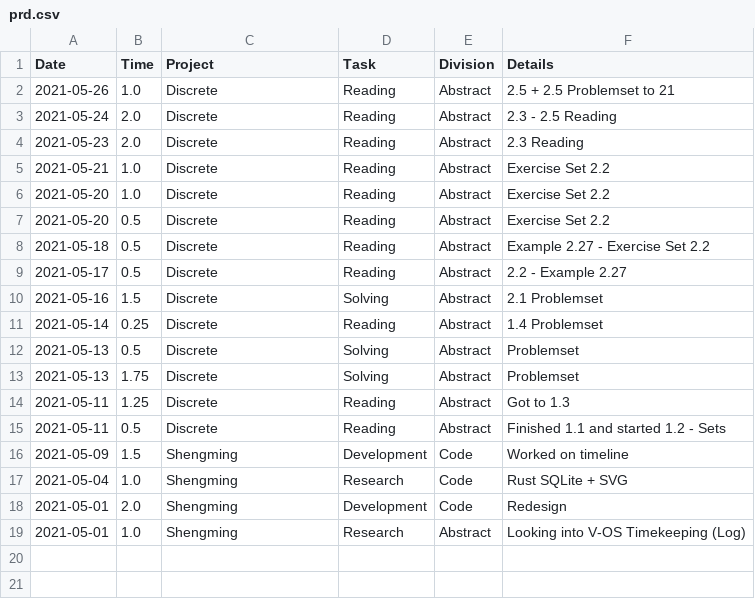
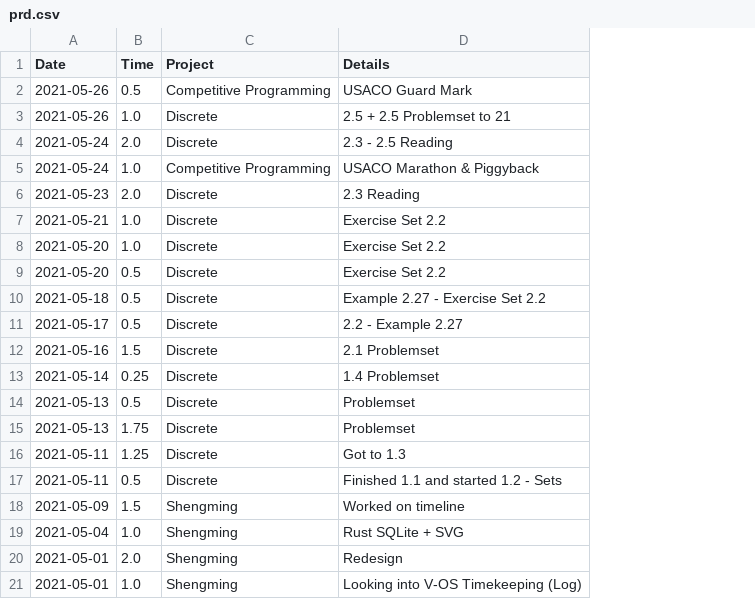
Before and after one commit to iyzg/shengming, a CSV file: src/prd.csv, drawn as a sheet; removed rows and columns are numbered as before the commit, all else as after; the diff names each change by its address in the sheet, - before the commit and + after, or states it on an @@ line.

```diff
--- a/src/prd.csv
+++ b/src/prd.csv
-column D (Task), rows 2-19: Reading | Reading | Reading | Reading | Reading | Reading | Reading | Reading | Solving | Reading | Solving | Solving | Reading | Reading | Development | Research | Development | Research
-column E (Division), rows 2-19: Abstract | Abstract | Abstract | Abstract | Abstract | Abstract | Abstract | Abstract | Abstract | Abstract | Abstract | Abstract | Abstract | Abstract | Code | Code | Code | Abstract
+row 2: 2021-05-26 | 0.5 | Competitive Programming | USACO Guard Mark
+row 5: 2021-05-24 | 1.0 | Competitive Programming | USACO Marathon & Piggyback
```
Also changed, not shown: src/lei.csv.
